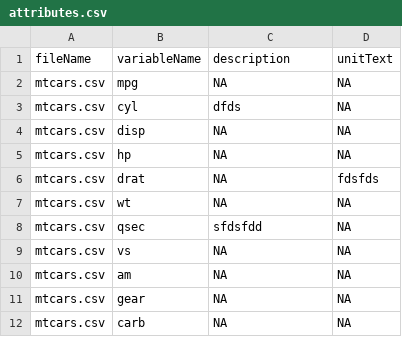
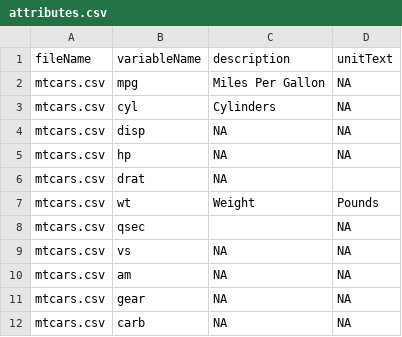
Before and after one commit to doomlab/data-dictionary, a CSV file: erin/data/metadata/attributes.csv, drawn as a sheet.

```diff
--- a/erin/data/metadata/attributes.csv
+++ b/erin/data/metadata/attributes.csv
@@ -1,9 +1,9 @@
 "fileName","variableName","description","unitText"
-"mtcars.csv","mpg",NA,NA
-"mtcars.csv","cyl","dfds",NA
+"mtcars.csv","mpg","Miles Per Gallon",NA
+"mtcars.csv","cyl","Cylinders",NA
 "mtcars.csv","disp",NA,NA
 "mtcars.csv","hp",NA,NA
-"mtcars.csv","drat",NA,"fdsfds"
-"mtcars.csv","wt",NA,NA
-"mtcars.csv","qsec","sfdsfdd",NA
+"mtcars.csv","drat",NA,""
+"mtcars.csv","wt","Weight","Pounds"
+"mtcars.csv","qsec","",NA
 "mtcars.csv","vs",NA,NA
```
Also changed, not shown: erin/data/metadata/biblio.csv, 3 other files.
